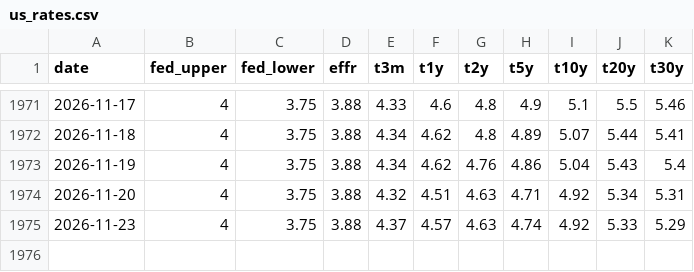
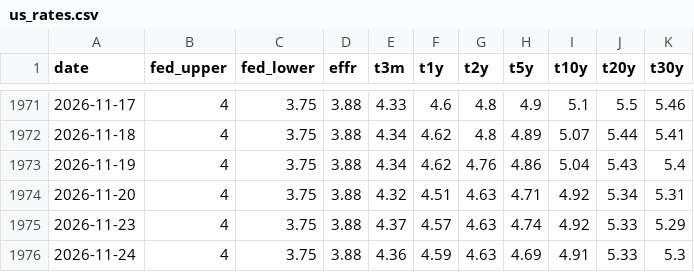
Before and after one commit to junejunejune/macro_dashboard, a CSV file: data/us_rates.csv, drawn as a sheet; only a part is shown, gaps mark what is left out; the diff names each change by its address in the sheet, - before the commit and + after, or states it on an @@ line.

```diff
--- a/data/us_rates.csv
+++ b/data/us_rates.csv
+row 1976: 2026-11-24 | 4 | 3.75 | 3.88 | 4.36 | 4.59 | 4.63 | 4.69 | 4.91 | 5.33 | 5.3
```
Also changed, not shown: data/markets.csv, data/risk.csv, 7 other files.
